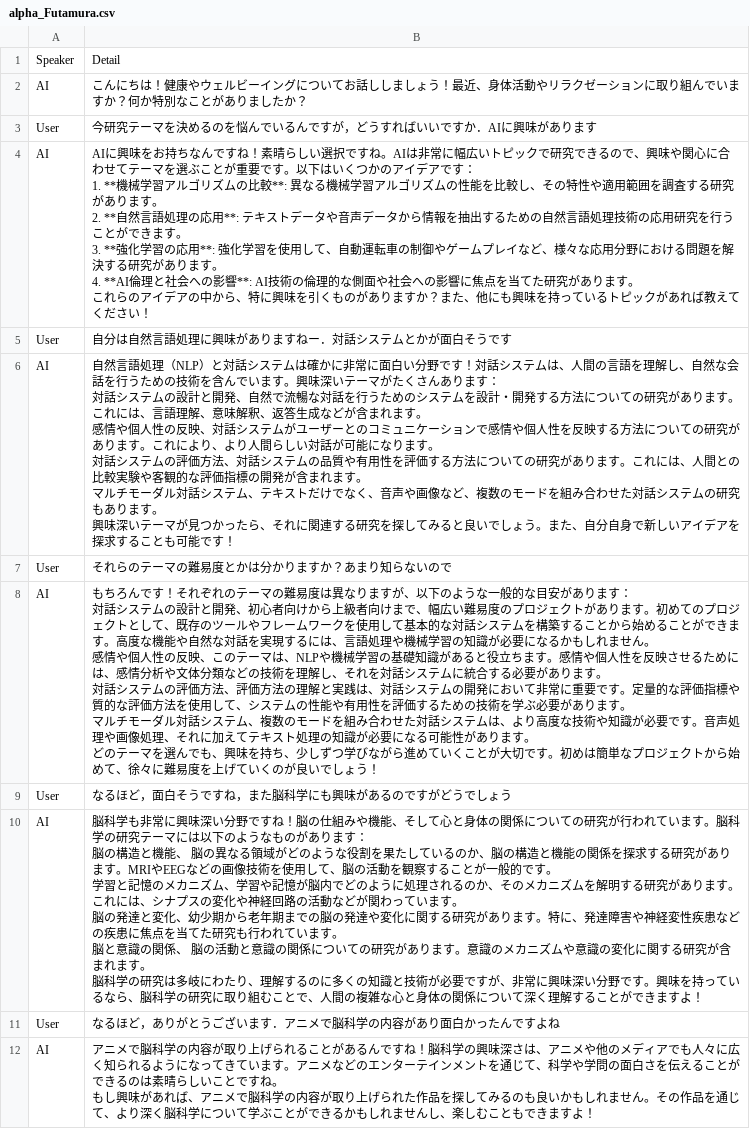
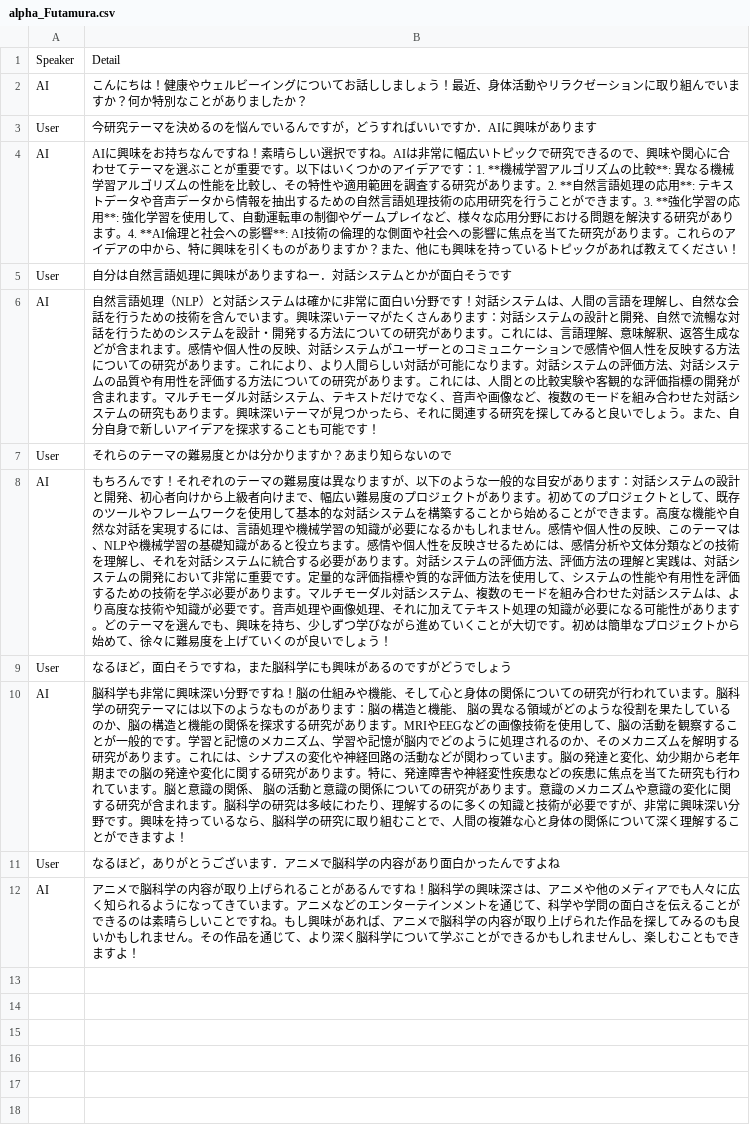
Before and after one commit to john-ichigogasuki/Analytics, a CSV file: TalkData/alpha_Futamura.csv, drawn as a sheet.

```diff
--- a/TalkData/alpha_Futamura.csv
+++ b/TalkData/alpha_Futamura.csv
@@ -3,48 +3,10 @@ AI,こんにちは！健康やウェルビーイングについてお話しし
 User,今研究テーマを決めるのを悩んでいるんですが，どうすればいいですか．AIに興味があります
-AI,"AIに興味をお持ちなんですね！素晴らしい選択ですね。AIは非常に幅広いトピックで研究できるので、興味や関心に合わせてテーマを選ぶことが重要です。以下はいくつかのアイデアです：
-
-1. **機械学習アルゴリズムの比較**: 異なる機械学習アルゴリズムの性能を比較し、その特性や適用範囲を調査する研究があります。
-2. **自然言語処理の応用**: テキストデータや音声データから情報を抽出するための自然言語処理技術の応用研究を行うことができます。
-3. **強化学習の応用**: 強化学習を使用して、自動運転車の制御やゲームプレイなど、様々な応用分野における問題を解決する研究があります。
-4. **AI倫理と社会への影響**: AI技術の倫理的な側面や社会への影響に焦点を当てた研究があります。
-
-これらのアイデアの中から、特に興味を引くものがありますか？また、他にも興味を持っているトピックがあれば教えてください！"
+AI,AIに興味をお持ちなんですね！素晴らしい選択ですね。AIは非常に幅広いトピックで研究できるので、興味や関心に合わせてテーマを選ぶことが重要です。以下はいくつかのアイデアです：1. **機械学習アルゴリズムの比較**: 異なる機械学習アルゴリズムの性能を比較し、その特性や適用範囲を調査する研究があります。2. **自然言語処理の応用**: テキストデータや音声データから情報を抽出するための自然言語処理技術の応用研究を行うことができます。3. **強化学習の応用**: 強化学習を使用して、自動運転車の制御やゲームプレイなど、様々な応用分野における問題を解決する研究があります。4. **AI倫理と社会への影響**: AI技術の倫理的な側面や社会への影響に焦点を当てた研究があります。これらのアイデアの中から、特に興味を引くものがありますか？また、他にも興味を持っているトピックがあれば教えてください！
 User,自分は自然言語処理に興味がありますねー．対話システムとかが面白そうです
-AI,"自然言語処理（NLP）と対話システムは確かに非常に面白い分野です！対話システムは、人間の言語を理解し、自然な会話を行うための技術を含んでいます。興味深いテーマがたくさんあります：
-
-対話システムの設計と開発、自然で流暢な対話を行うためのシステムを設計・開発する方法についての研究があります。これには、言語理解、意味解釈、返答生成などが含まれます。
-
-感情や個人性の反映、対話システムがユーザーとのコミュニケーションで感情や個人性を反映する方法についての研究があります。これにより、より人間らしい対話が可能になります。
-
-対話システムの評価方法、対話システムの品質や有用性を評価する方法についての研究があります。これには、人間との比較実験や客観的な評価指標の開発が含まれます。
-マルチモーダル対話システム、テキストだけでなく、音声や画像など、複数のモードを組み合わせた対話システムの研究もあります。
-
-興味深いテーマが見つかったら、それに関連する研究を探してみると良いでしょう。また、自分自身で新しいアイデアを探求することも可能です！"
+AI,自然言語処理（NLP）と対話システムは確かに非常に面白い分野です！対話システムは、人間の言語を理解し、自然な会話を行うための技術を含んでいます。興味深いテーマがたくさんあります：対話システムの設計と開発、自然で流暢な対話を行うためのシステムを設計・開発する方法についての研究があります。これには、言語理解、意味解釈、返答生成などが含まれます。感情や個人性の反映、対話システムがユーザーとのコミュニケーションで感情や個人性を反映する方法についての研究があります。これにより、より人間らしい対話が可能になります。対話システムの評価方法、対話システムの品質や有用性を評価する方法についての研究があります。これには、人間との比較実験や客観的な評価指標の開発が含まれます。マルチモーダル対話システム、テキストだけでなく、音声や画像など、複数のモードを組み合わせた対話システムの研究もあります。興味深いテーマが見つかったら、それに関連する研究を探してみると良いでしょう。また、自分自身で新しいアイデアを探求することも可能です！
 User,それらのテーマの難易度とかは分かりますか？あまり知らないので
-AI,"もちろんです！それぞれのテーマの難易度は異なりますが、以下のような一般的な目安があります：
-
-対話システムの設計と開発、初心者向けから上級者向けまで、幅広い難易度のプロジェクトがあります。初めてのプロジェクトとして、既存のツールやフレームワークを使用して基本的な対話システムを構築することから始めることができます。高度な機能や自然な対話を実現するには、言語処理や機械学習の知識が必要になるかもしれません。
-
-感情や個人性の反映、このテーマは、NLPや機械学習の基礎知識があると役立ちます。感情や個人性を反映させるためには、感情分析や文体分類などの技術を理解し、それを対話システムに統合する必要があります。
-
-対話システムの評価方法、評価方法の理解と実践は、対話システムの開発において非常に重要です。定量的な評価指標や質的な評価方法を使用して、システムの性能や有用性を評価するための技術を学ぶ必要があります。
-
-マルチモーダル対話システム、複数のモードを組み合わせた対話システムは、より高度な技術や知識が必要です。音声処理や画像処理、それに加えてテキスト処理の知識が必要になる可能性があります。
-
-どのテーマを選んでも、興味を持ち、少しずつ学びながら進めていくことが大切です。初めは簡単なプロジェクトから始めて、徐々に難易度を上げていくのが良いでしょう！"
+AI,もちろんです！それぞれのテーマの難易度は異なりますが、以下のような一般的な目安があります：対話システムの設計と開発、初心者向けから上級者向けまで、幅広い難易度のプロジェクトがあります。初めてのプロジェクトとして、既存のツールやフレームワークを使用して基本的な対話システムを構築することから始めることができます。高度な機能や自然な対話を実現するには、言語処理や機械学習の知識が必要になるかもしれません。感情や個人性の反映、このテーマは、NLPや機械学習の基礎知識があると役立ちます。感情や個人性を反映させるためには、感情分析や文体分類などの技術を理解し、それを対話システムに統合する必要があります。対話システムの評価方法、評価方法の理解と実践は、対話システムの開発において非常に重要です。定量的な評価指標や質的な評価方法を使用して、システムの性能や有用性を評価するための技術を学ぶ必要があります。マルチモーダル対話システム、複数のモードを組み合わせた対話システムは、より高度な技術や知識が必要です。音声処理や画像処理、それに加えてテキスト処理の知識が必要になる可能性があります。どのテーマを選んでも、興味を持ち、少しずつ学びながら進めていくことが大切です。初めは簡単なプロジェクトから始めて、徐々に難易度を上げていくのが良いでしょう！
 User,なるほど，面白そうですね，また脳科学にも興味があるのですがどうでしょう
-AI,"脳科学も非常に興味深い分野ですね！脳の仕組みや機能、そして心と身体の関係についての研究が行われています。脳科学の研究テーマには以下のようなものがあります：
-
-脳の構造と機能、 脳の異なる領域がどのような役割を果たしているのか、脳の構造と機能の関係を探求する研究があります。MRIやEEGなどの画像技術を使用して、脳の活動を観察することが一般的です。
-
-学習と記憶のメカニズム、学習や記憶が脳内でどのように処理されるのか、そのメカニズムを解明する研究があります。これには、シナプスの変化や神経回路の活動などが関わっています。
-
-脳の発達と変化、幼少期から老年期までの脳の発達や変化に関する研究があります。特に、発達障害や神経変性疾患などの疾患に焦点を当てた研究も行われています。
-
-脳と意識の関係、 脳の活動と意識の関係についての研究があります。意識のメカニズムや意識の変化に関する研究が含まれます。
-
-脳科学の研究は多岐にわたり、理解するのに多くの知識と技術が必要ですが、非常に興味深い分野です。興味を持っているなら、脳科学の研究に取り組むことで、人間の複雑な心と身体の関係について深く理解することができますよ！"
+AI,脳科学も非常に興味深い分野ですね！脳の仕組みや機能、そして心と身体の関係についての研究が行われています。脳科学の研究テーマには以下のようなものがあります：脳の構造と機能、 脳の異なる領域がどのような役割を果たしているのか、脳の構造と機能の関係を探求する研究があります。MRIやEEGなどの画像技術を使用して、脳の活動を観察することが一般的です。学習と記憶のメカニズム、学習や記憶が脳内でどのように処理されるのか、そのメカニズムを解明する研究があります。これには、シナプスの変化や神経回路の活動などが関わっています。脳の発達と変化、幼少期から老年期までの脳の発達や変化に関する研究があります。特に、発達障害や神経変性疾患などの疾患に焦点を当てた研究も行われています。脳と意識の関係、 脳の活動と意識の関係についての研究があります。意識のメカニズムや意識の変化に関する研究が含まれます。脳科学の研究は多岐にわたり、理解するのに多くの知識と技術が必要ですが、非常に興味深い分野です。興味を持っているなら、脳科学の研究に取り組むことで、人間の複雑な心と身体の関係について深く理解することができますよ！
 User,なるほど，ありがとうございます．アニメで脳科学の内容があり面白かったんですよね
-AI,"アニメで脳科学の内容が取り上げられることがあるんですね！脳科学の興味深さは、アニメや他のメディアでも人々に広く知られるようになってきています。アニメなどのエンターテインメントを通じて、科学や学問の面白さを伝えることができるのは素晴らしいことですね。
-
-もし興味があれば、アニメで脳科学の内容が取り上げられた作品を探してみるのも良いかもしれません。その作品を通じて、より深く脳科学について学ぶことができるかもしれませんし、楽しむこともできますよ！"
+AI,アニメで脳科学の内容が取り上げられることがあるんですね！脳科学の興味深さは、アニメや他のメディアでも人々に広く知られるようになってきています。アニメなどのエンターテインメントを通じて、科学や学問の面白さを伝えることができるのは素晴らしいことですね。もし興味があれば、アニメで脳科学の内容が取り上げられた作品を探してみるのも良いかもしれません。その作品を通じて、より深く脳科学について学ぶことができるかもしれませんし、楽しむこともできますよ！
```
Also changed, not shown: TalkData/alpha_Pang.csv, TalkData/beta_Futamura.csv, 13 other files.
